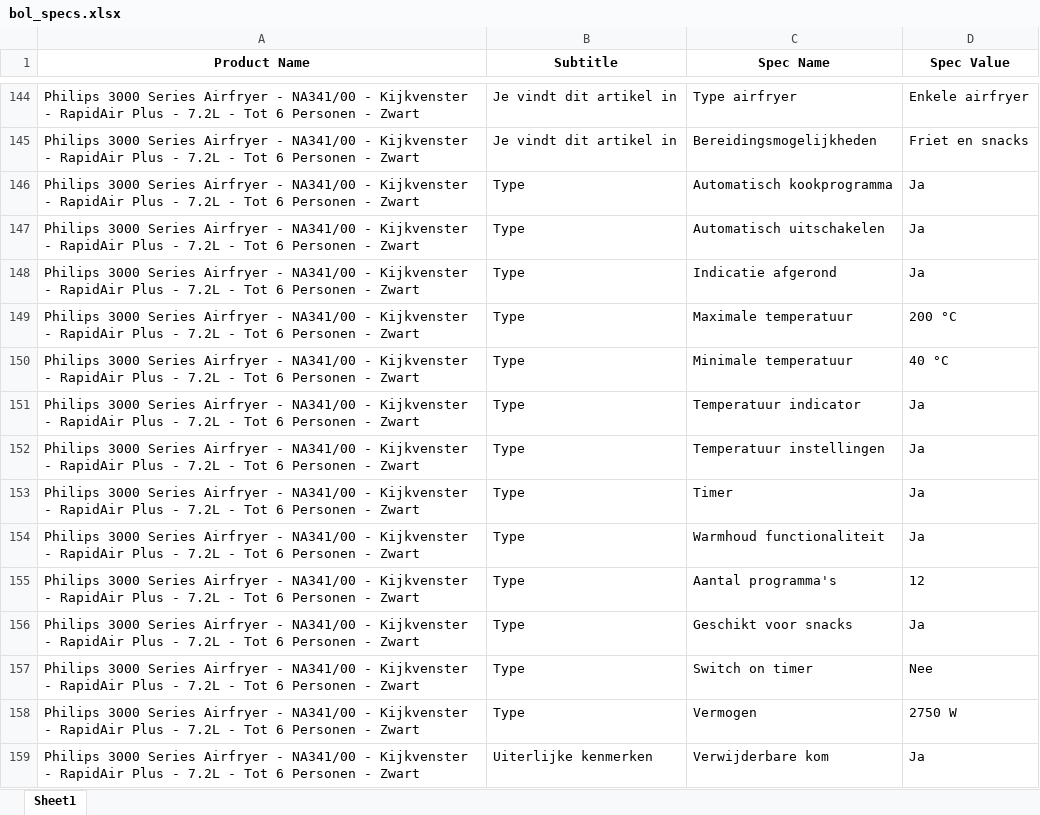
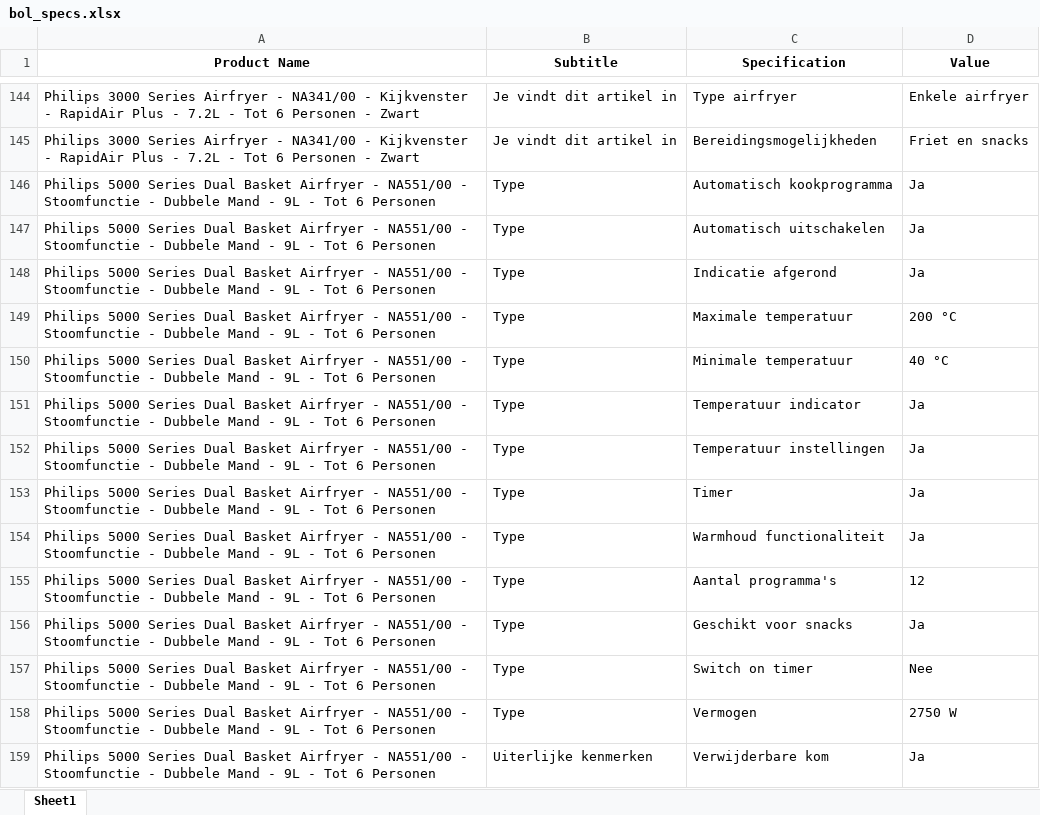
Before and after one commit to kseniyapiven/eCom, an Excel workbook: data/bol_specs.xlsx, sheet Sheet1, drawn as a sheet; only a part is shown, gaps mark what is left out; values as stored, in another font and other column widths than the file's, no borders; the diff covers the shown part only; the diff names each change by its address in the sheet, - before the commit and + after, or states it on an @@ line.

Commit message:
add comments, fixed a mistake in product names

```diff
--- a/data/bol_specs.xlsx (sheet Sheet1)
+++ b/data/bol_specs.xlsx (sheet Sheet1)
-C1: Spec Name
+C1: Specification
-D1: Spec Value
+D1: Value
-A146:A159 (Product Name): Philips 3000 Series Airfryer - NA341/00 - Kijkvenster - RapidAir Plus - 7.2L - Tot 6 Personen - Zwart
+A146:A159 (Product Name): Philips 5000 Series Dual Basket Airfryer - NA551/00 - Stoomfunctie - Dubbele Mand - 9L - Tot 6 Personen
```
Also changed, not shown: 668 edited cells elsewhere in this sheet, 2 other files.
